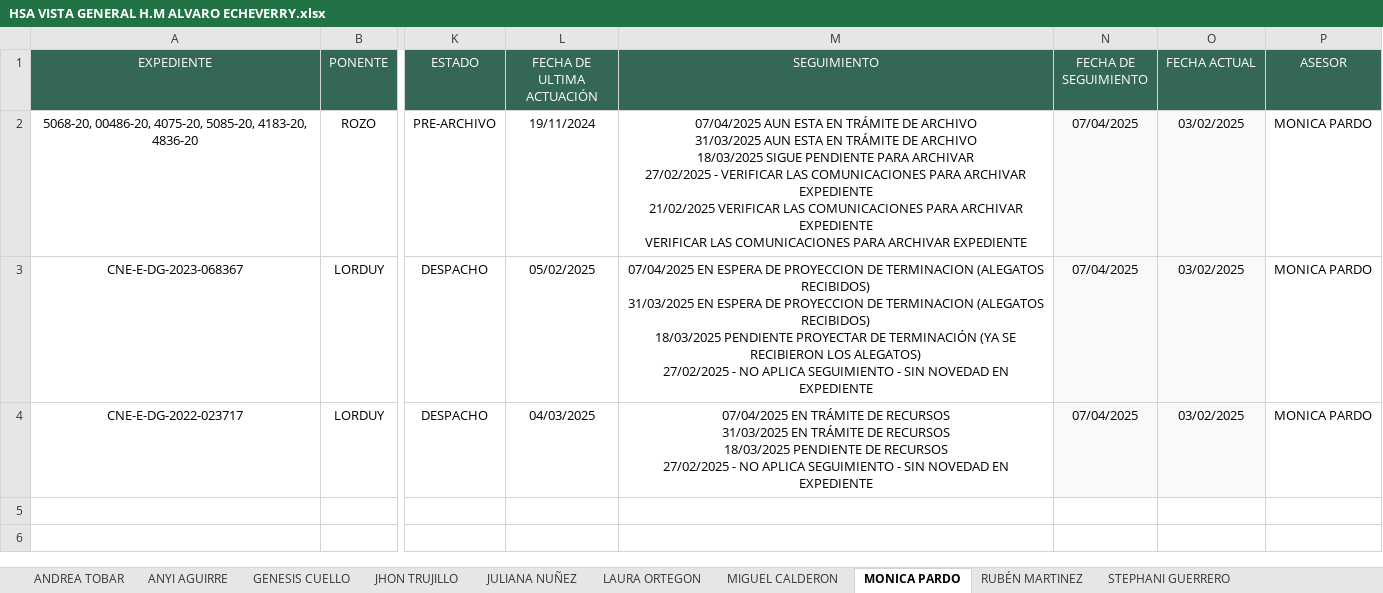
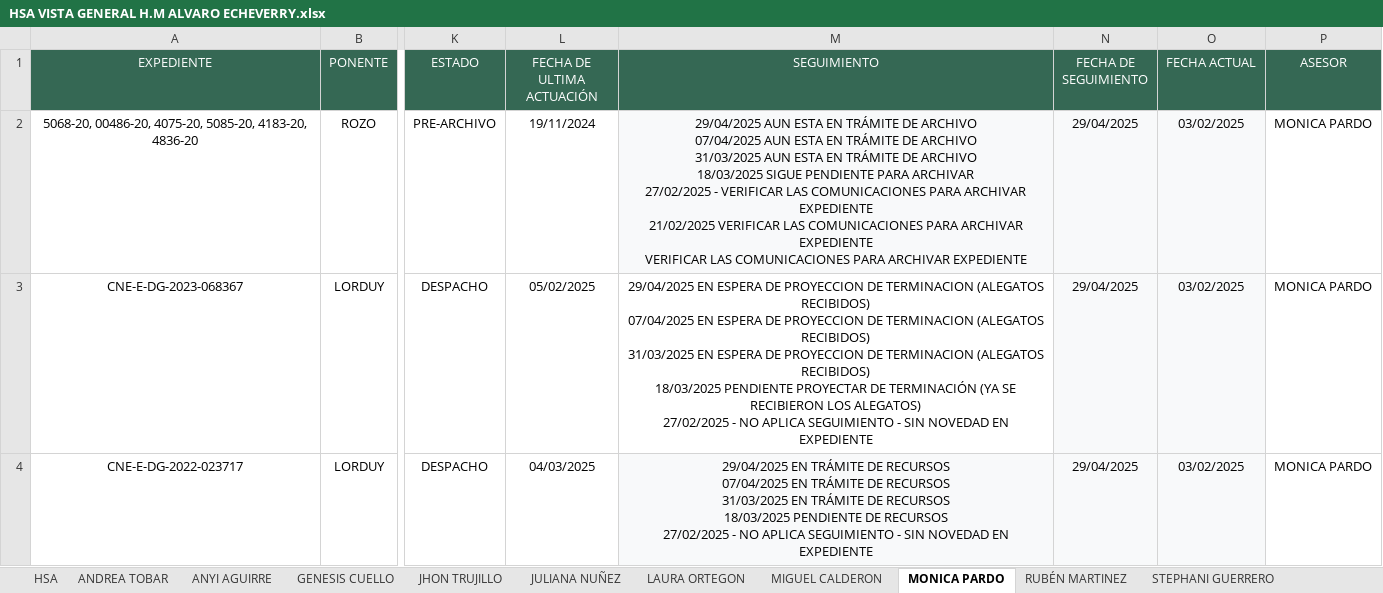
Before and after one commit to DATA-DESPACHO-CALM/HSA-VISTA-GENERAL, an Excel workbook: HSA VISTA GENERAL H.M ALVARO ECHEVERRY.xlsx, sheet MONICA PARDO, drawn as a sheet; only a part is shown, gaps mark what is left out; values as stored, in another font and other column widths than the file's, no borders; ↵ is a line break in a cell; the diff names each change by its address in the sheet, - before the commit and + after, or states it on an @@ line.

Commit message:
Cambio Monica Pardo

```diff
--- a/HSA VISTA GENERAL H.M ALVARO ECHEVERRY.xlsx (sheet MONICA PARDO)
+++ b/HSA VISTA GENERAL H.M ALVARO ECHEVERRY.xlsx (sheet MONICA PARDO)
+sheet tab: HSA
-M2 (SEGUIMIENTO): 07/04/2025 AUN…
+M2 (SEGUIMIENTO): 29/04/2025 AUN ESTA EN TRÁMITE DE ARCHIVO ↵ 07/04/2025 AUN…
-M2 fill: none
+M2 fill: #F8F9FA
-N2:N4 (FECHA DE SEGUIMIENTO): 07/04/2025
+N2:N4 (FECHA DE SEGUIMIENTO): 29/04/2025
-M3 (SEGUIMIENTO): 07/04/2025 EN…
+M3 (SEGUIMIENTO): 29/04/2025 EN ESPERA DE PROYECCION DE TERMINACION (ALEGATOS RECIBIDOS) ↵ 07/04/2025 EN…
-M4 (SEGUIMIENTO): 07/04/2025 EN…
+M4 (SEGUIMIENTO): 29/04/2025 EN TRÁMITE DE RECURSOS ↵ 07/04/2025 EN…
-M4 fill: none
+M4 fill: #F8F9FA
```
